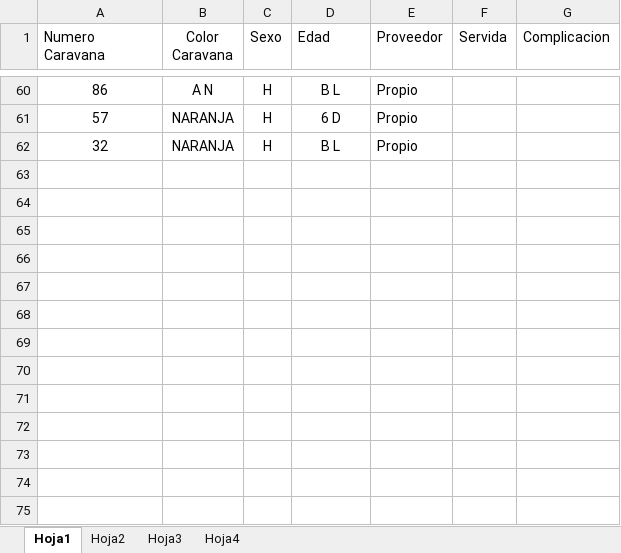
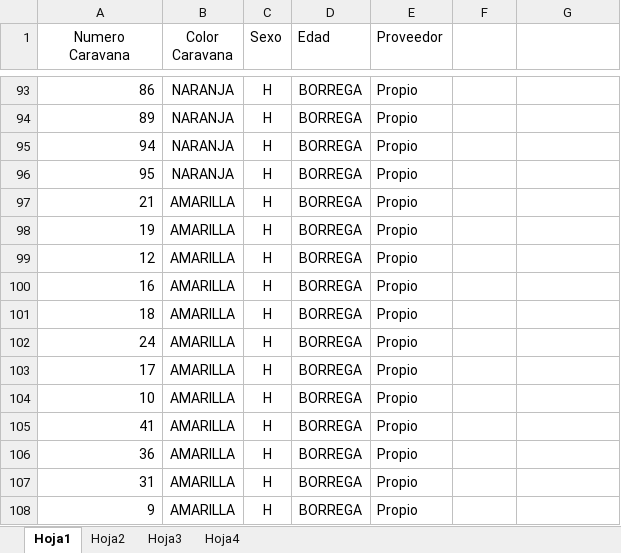
Before and after one commit to MauroCarp/donnelso, an Excel workbook: extensiones/excel/cargas/Ovejas Gianni1.xlsx, sheet Hoja1, drawn as a sheet; only a part is shown, gaps mark what is left out; values as stored, in another font and other column widths than the file's, no borders; addresses are those after the commit; the diff covers the shown part only; the diff names each change by its address in the sheet, - before the commit and + after, or states it on an @@ line.

Commit message:
Carga Masiva de Animales

```diff
--- a/extensiones/excel/cargas/Ovejas Gianni1.xlsx (sheet Hoja1)
+++ b/extensiones/excel/cargas/Ovejas Gianni1.xlsx (sheet Hoja1)
-A1 alignment: left
+A1 alignment: center
-F1: Servida
+F1: (empty)
-G1: Complicacion
+G1: (empty)
-A93:A95 alignment: center
+A93:A95 alignment: right
-B93 (Color Caravana): A N
+B93 (Color Caravana): NARANJA
-D93 (Edad): B L
+D93 (Edad): BORREGA
-A94 (Numero Caravana): 57
+A94 (Numero Caravana): 89
-D94 (Edad): 6 D
+D94 (Edad): BORREGA
-A95 (Numero Caravana): 32
+A95 (Numero Caravana): 94
-D95 (Edad): B L
+D95 (Edad): BORREGA
+row 96: 95 | NARANJA | H | BORREGA | Propio
+row 97: 21 | AMARILLA | H | BORREGA | Propio
+row 98: 19 | AMARILLA | H | BORREGA | Propio
+row 99: 12 | AMARILLA | H | BORREGA | Propio
+row 100: 16 | AMARILLA | H | BORREGA | Propio
+row 101: 18 | AMARILLA | H | BORREGA | Propio
+row 102: 24 | AMARILLA | H | BORREGA | Propio
+row 103: 17 | AMARILLA | H | BORREGA | Propio
+row 104: 10 | AMARILLA | H | BORREGA | Propio
+row 105: 41 | AMARILLA | H | BORREGA | Propio
+row 106: 36 | AMARILLA | H | BORREGA | Propio
+row 107: 31 | AMARILLA | H | BORREGA | Propio
+row 108: 9 | AMARILLA | H | BORREGA | Propio
```
Also changed, not shown: 33 added rows, 44 moved rows, 6 edited cells and cell formats elsewhere in this sheet, sheet Hoja2, sheet Hoja4, 5 other files.
